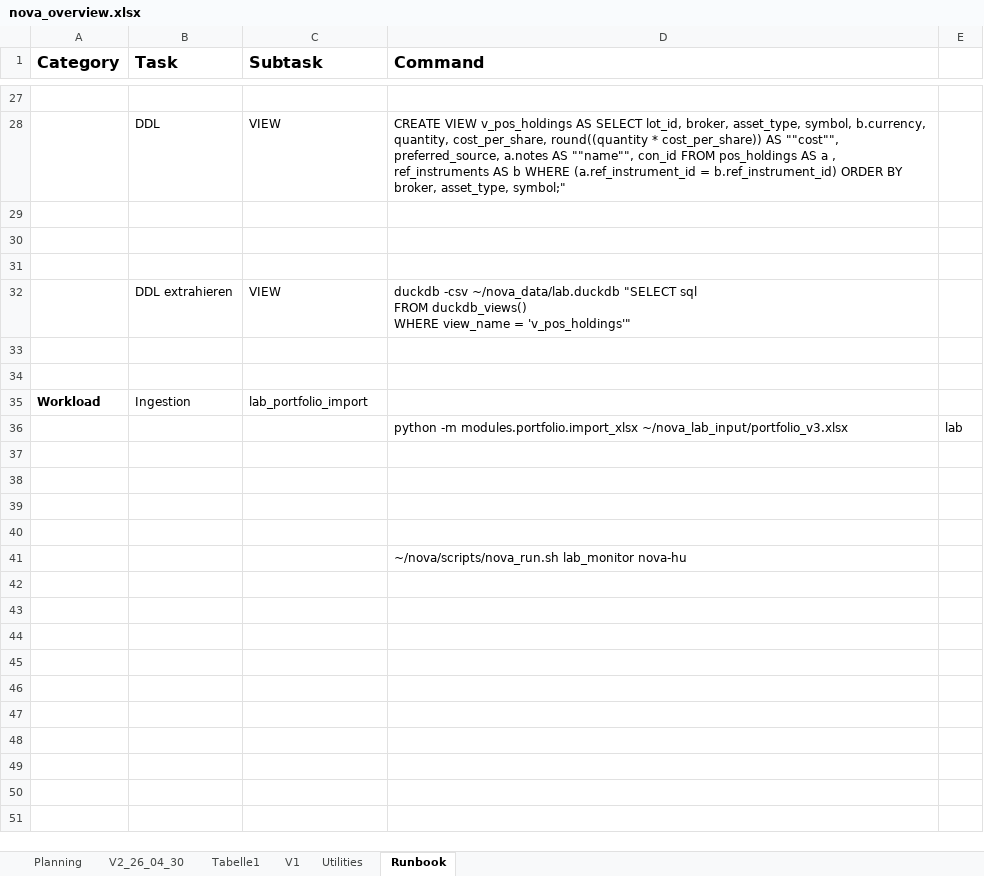
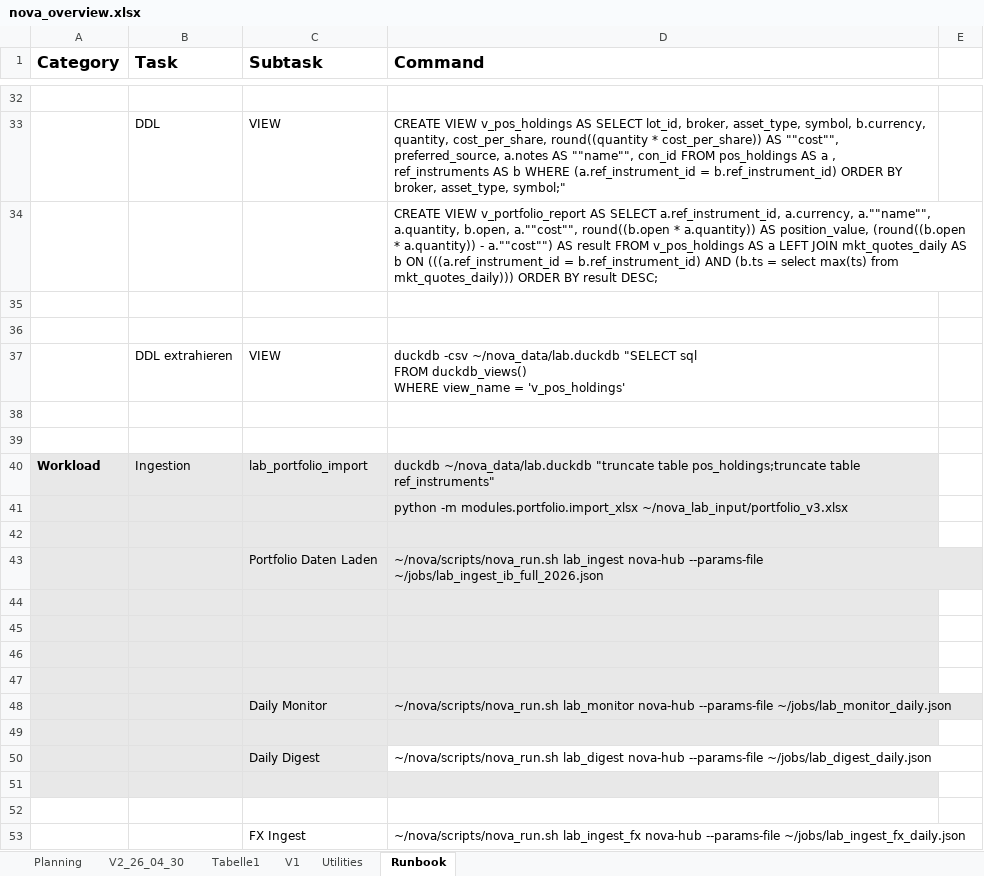
Before and after one commit to gershu/nova, an Excel workbook: docs/nova_overview.xlsx, sheet Runbook, drawn as a sheet; only a part is shown, gaps mark what is left out; values as stored, in another font and other column widths than the file's, no borders; removed rows and columns are numbered as before the commit, all else as after; the diff covers the shown part only; the diff names each change by its address in the sheet, - before the commit and + after, or states it on an @@ line.

Commit message:
Update nova_overview runbook

```diff
--- a/docs/nova_overview.xlsx (sheet Runbook)
+++ b/docs/nova_overview.xlsx (sheet Runbook)
+row 34:  |  |  | CREATE VIEW v_portfolio_report AS SELECT a.ref_instrument_id, a.currency, a.""name"", a.quantity, b.open, a.""cost"", round((b.open * a.quantity)) AS position_value, (round((b.open * a.quantity)) - a.""cost"") AS result FROM v_pos_holdings AS a LEFT JOIN mkt_quotes_daily AS b ON (((a.ref_instrument_id = b.ref_instrument_id) AND (b.ts = select max(ts) from mkt_quotes_daily))) ORDER BY result DESC;
-row 31: (empty)
-D37 (Command): …view_name = 'v_pos_holdings'"
+D37 (Command): …view_name = 'v_pos_holdings'
-A40:D40 fill: none
+A40:D40 fill: #E8E8E8
-D40 (Command): (empty)
+D40 (Command): duckdb ~/nova_data/lab.duckdb "truncate table pos_holdings;truncate table ref_instruments"
+row 41:  |  |  | python -m modules.portfolio.import_xlsx ~/nova_lab_input/portfolio_v3.xlsx
-A42:D42 fill: none
+A42:D42 fill: #E8E8E8
-row 42:  |  |  | python -m modules.portfolio.import_xlsx ~/nova_lab_input/portfolio_v3.xlsx | lab
+row 42: (empty)
+row 43:  |  | Portfolio Daten Laden | ~/nova/scripts/nova_run.sh lab_ingest nova-hub --params-file ~/jobs/lab_ingest_ib_full_2026.json
-A44:D47 fill: none
+A44:D47 fill: #E8E8E8
+row 48:  |  | Daily Monitor | ~/nova/scripts/nova_run.sh lab_monitor nova-hub --params-file ~/jobs/lab_monitor_daily.json
-A49:D49 fill: none
+A49:D49 fill: #E8E8E8
-D49 (Command): ~/nova/scripts/nova_run.sh lab_monitor nova-hu
+D49 (Command): (empty)
+row 50:  |  | Daily Digest | ~/nova/scripts/nova_run.sh lab_digest nova-hub --params-file ~/jobs/lab_digest_daily.json
+row 51: (empty)
+row 52: (empty)
+row 53:  |  | FX Ingest | ~/nova/scripts/nova_run.sh lab_ingest_fx nova-hub --params-file ~/jobs/lab_ingest_fx_daily.json
```
Also changed, not shown: 8 added rows, 3 removed rows, 3 edited cells and cell formats elsewhere in this sheet.
